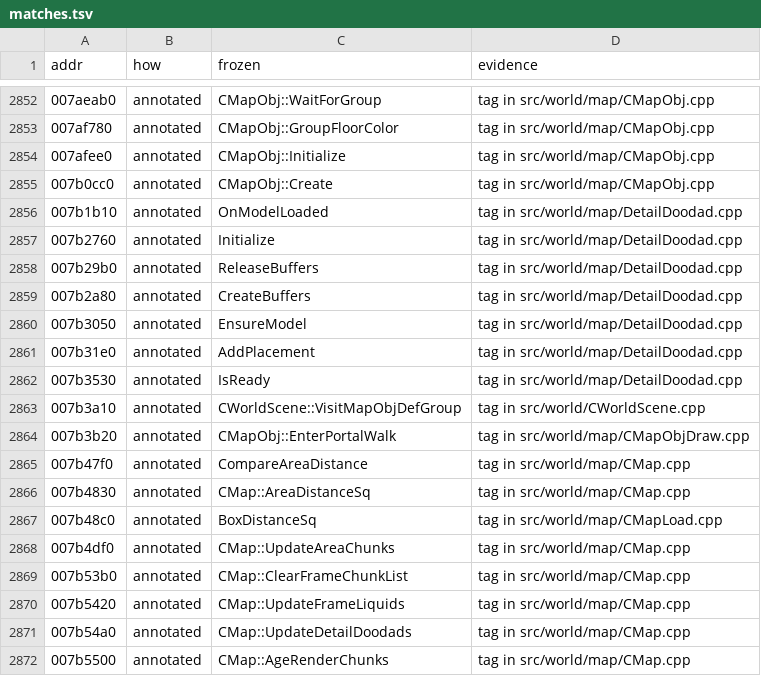
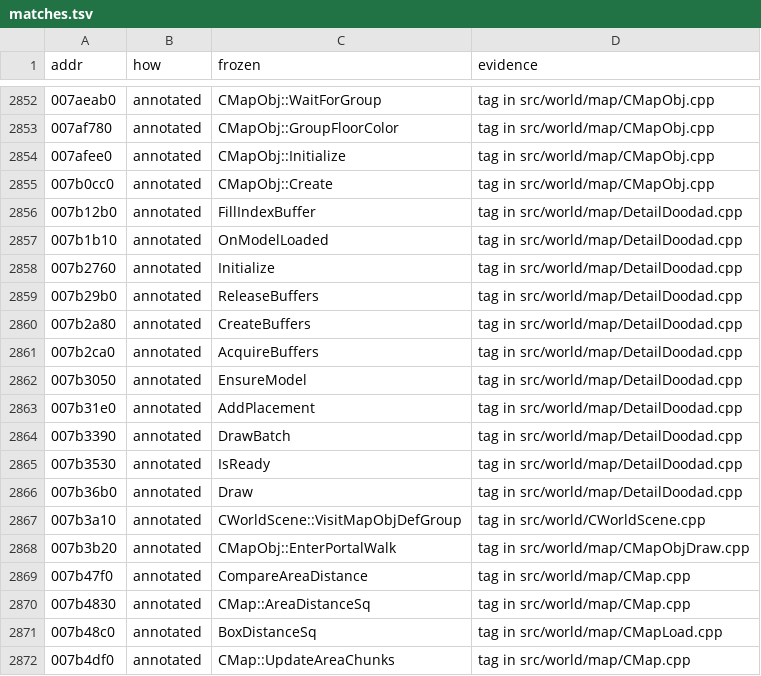
Before and after one commit to zeruth/FrozenClient, a TSV file: tools/recomp/data/matches.tsv, drawn as a sheet; only a part is shown, gaps mark what is left out; the shorter side is filled out with more unchanged rows; the diff names each change by its address in the sheet, - before the commit and + after, or states it on an @@ line.

```diff
--- a/tools/recomp/data/matches.tsv
+++ b/tools/recomp/data/matches.tsv
+row 2856: 007b12b0 | annotated | FillIndexBuffer | tag in src/world/map/DetailDoodad.cpp
+row 2861: 007b2ca0 | annotated | AcquireBuffers | tag in src/world/map/DetailDoodad.cpp
+row 2864: 007b3390 | annotated | DrawBatch | tag in src/world/map/DetailDoodad.cpp
+row 2866: 007b36b0 | annotated | Draw | tag in src/world/map/DetailDoodad.cpp
```
Also changed, not shown: 5 other files.
